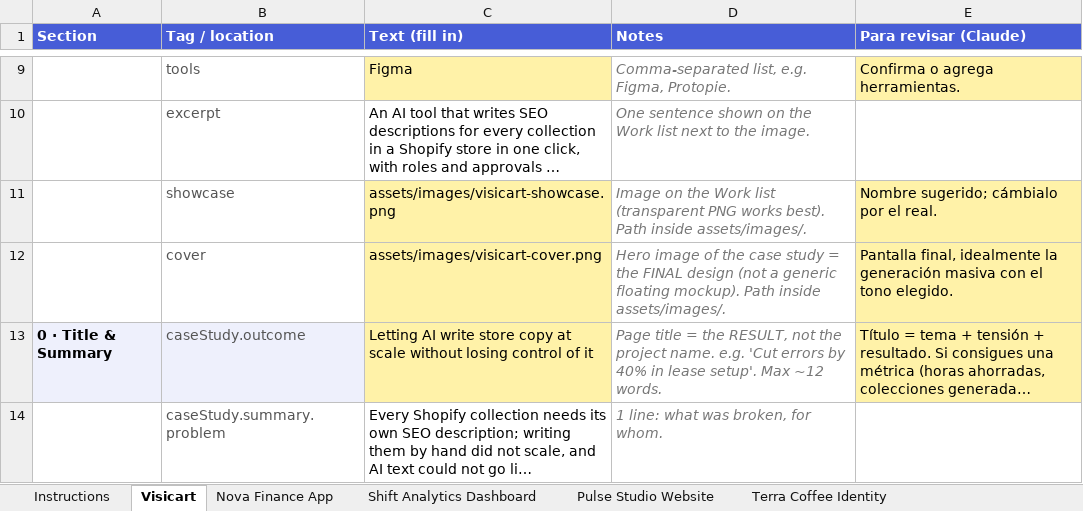
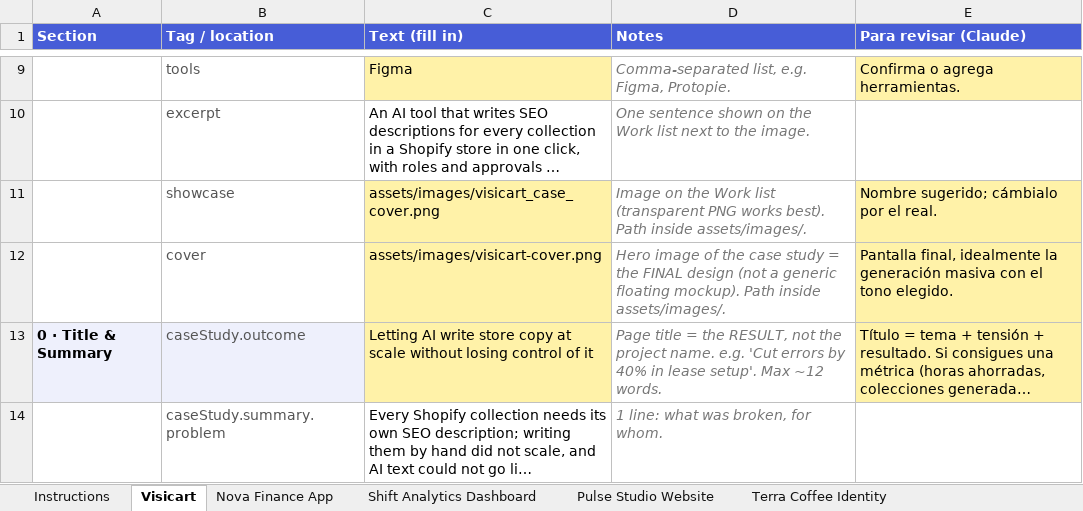
Before and after one commit to algovisual-mx/algovisual, an Excel workbook: content/algovisual-casos.xlsx, sheet Visicart, drawn as a sheet; only a part is shown, gaps mark what is left out; long unchanged cells end in …; values as stored, in another font and other column widths than the file's, no borders; the diff names each change by its address in the sheet, - before the commit and + after, or states it on an @@ line.

```diff
--- a/content/algovisual-casos.xlsx (sheet Visicart)
+++ b/content/algovisual-casos.xlsx (sheet Visicart)
-C11 (Text (fill in)): assets/images/visicart-showcase.png
+C11 (Text (fill in)): assets/images/visicart_case_cover.png
```
Also changed, not shown: 2 other files.
